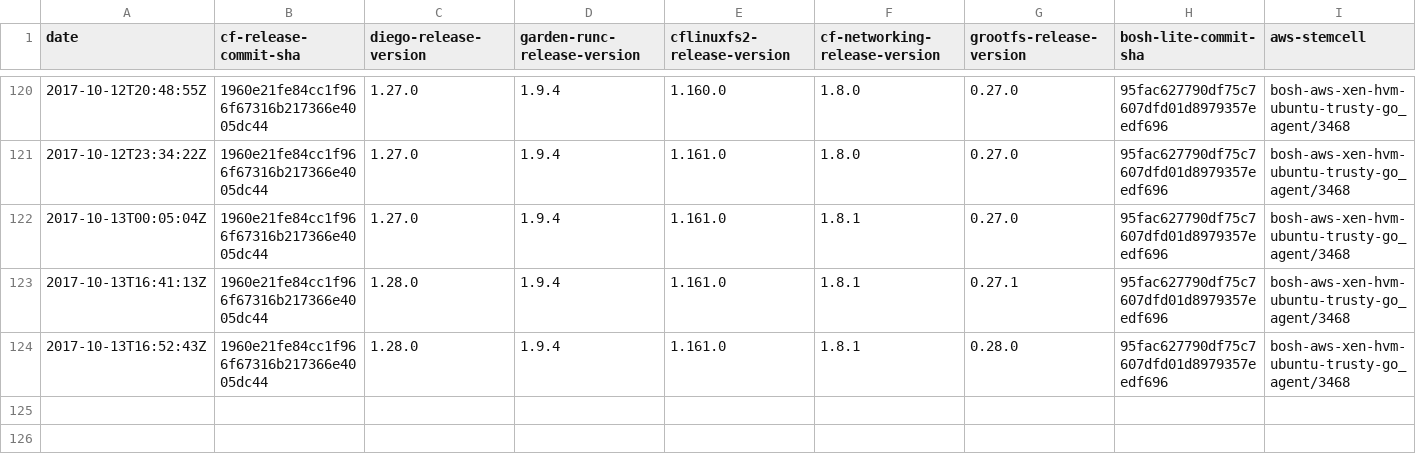
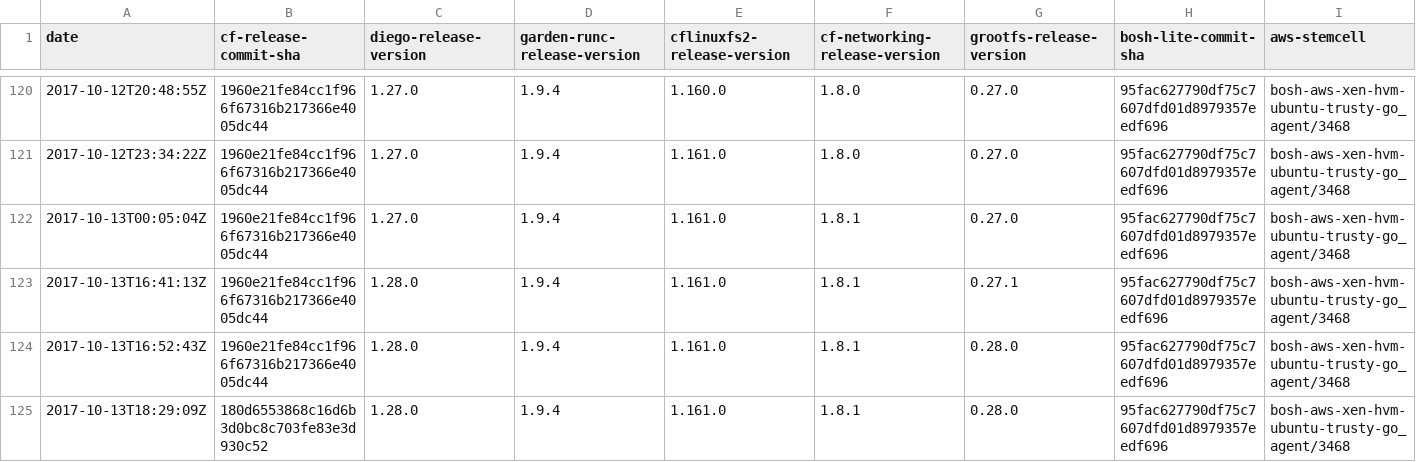
Before and after one commit to cloudfoundry-attic/diego-cf-compatibility, a CSV file: compatibility-v11.csv, drawn as a sheet; only a part is shown, gaps mark what is left out; rows hold the shown columns only; the diff names each change by its address in the sheet, - before the commit and + after, or states it on an @@ line.

Commit message:
Update compatibility-v11.csv

```diff
--- a/compatibility-v11.csv
+++ b/compatibility-v11.csv
+row 125: 2017-10-13T18:29:09Z | 180d6553868c16d6b3d0bc8c703fe83e3d930c52 | 1.28.0 | 1.9.4 | 1.161.0 | 1.8.1 | 0.28.0 | 95fac627790df75c7607dfd01d8979357eedf696 | bosh-aws-xen-hvm-ubuntu-trusty-go_agent/3468
```
